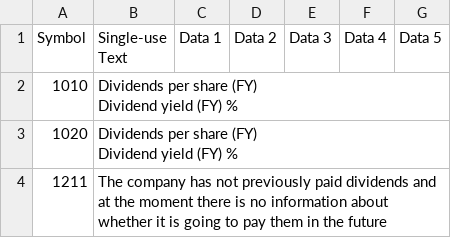
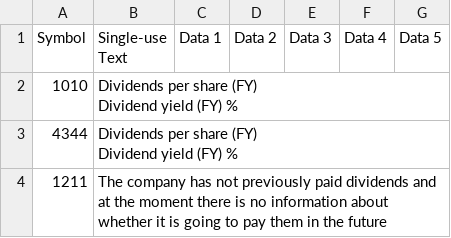
Before and after one commit to SoloSaudiDeveloper/shares, a CSV file: OutputResults.csv, drawn as a sheet.

```diff
--- a/OutputResults.csv
+++ b/OutputResults.csv
@@ -3,4 +3,4 @@ Symbol,Single-use Text,Data 1,Data 2,Data 3,Data 4,Data 5
 Dividend yield (FY) %"
-1020,"Dividends per share (FY)
-Dividend yield (FY) %"
+4344,"Dividends per share (FY)
+Dividend yield (FY) %"
 1211,The company has not previously paid dividends and at the moment there is no information about whether it is going to pay them in the future
```
Also changed, not shown: percentage.csv.
